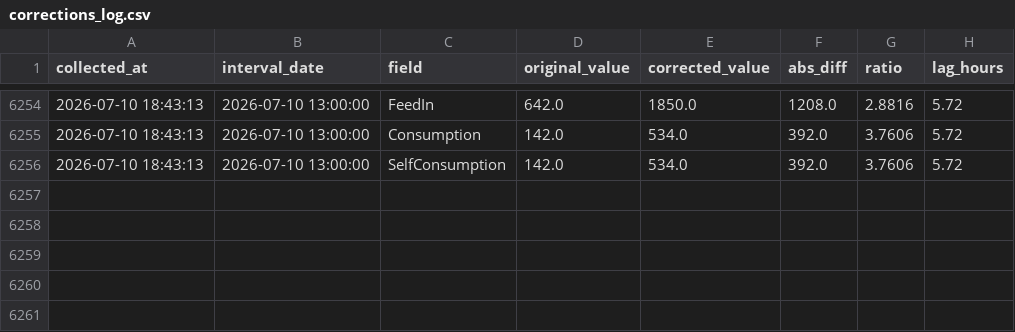
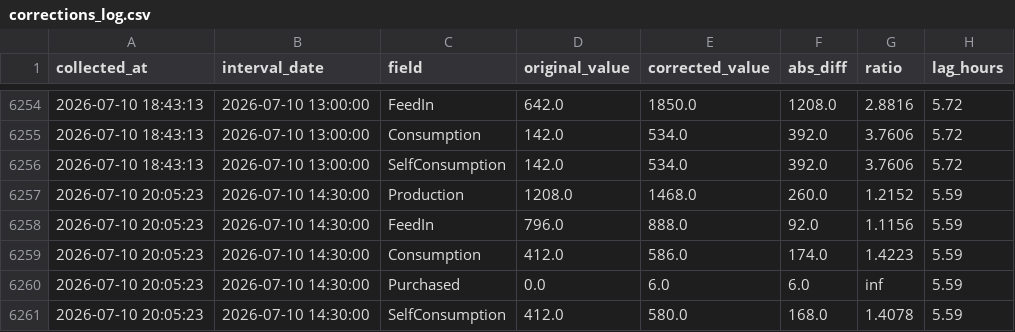
Before and after one commit to allison-dzubak/solar-data, a CSV file: corrections_log.csv, drawn as a sheet; only a part is shown, gaps mark what is left out.

```diff
--- a/corrections_log.csv
+++ b/corrections_log.csv
@@ -6256 +6256,6 @@ collected_at,interval_date,field,original_value,corrected_value,abs_diff,ratio,l
 2026-07-10 18:43:13,2026-07-10 13:00:00,SelfConsumption,142.0,534.0,392.0,3.7606,5.72
+2026-07-10 20:05:23,2026-07-10 14:30:00,Production,1208.0,1468.0,260.0,1.2152,5.59
+2026-07-10 20:05:23,2026-07-10 14:30:00,FeedIn,796.0,888.0,92.0,1.1156,5.59
+2026-07-10 20:05:23,2026-07-10 14:30:00,Consumption,412.0,586.0,174.0,1.4223,5.59
+2026-07-10 20:05:23,2026-07-10 14:30:00,Purchased,0.0,6.0,6.0,inf,5.59
+2026-07-10 20:05:23,2026-07-10 14:30:00,SelfConsumption,412.0,580.0,168.0,1.4078,5.59
```
Also changed, not shown: 1 other file.
